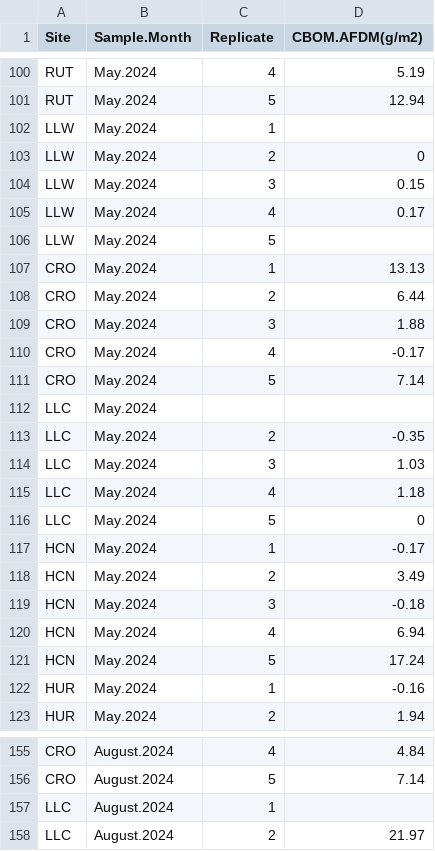
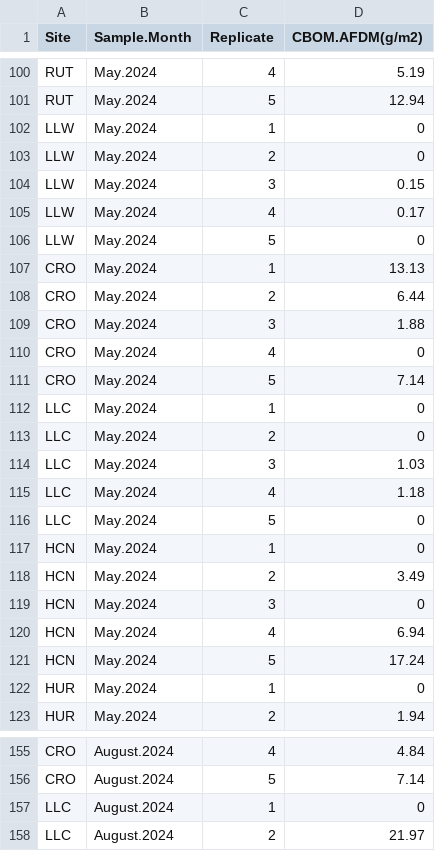
Before and after one commit to kelleysinning/saltyC_VirginiaTech, a CSV file: SUMMARY SHEETS/CBOM.Year1Summary.csv, drawn as a sheet; only a part is shown, gaps mark what is left out; the diff covers the shown part only.

```diff
--- a/SUMMARY SHEETS/CBOM.Year1Summary.csv
+++ b/SUMMARY SHEETS/CBOM.Year1Summary.csv
@@ -101,3 +101,3 @@ RUT,May.2024,4,5.19
 RUT,May.2024,5,12.94
-LLW,May.2024,1,
+LLW,May.2024,1,0
 LLW,May.2024,2,0
@@ -105,3 +105,3 @@ LLW,May.2024,3,0.15
 LLW,May.2024,4,0.17
-LLW,May.2024,5,
+LLW,May.2024,5,0
 CRO,May.2024,1,13.13
@@ -109,6 +109,6 @@ CRO,May.2024,2,6.44
 CRO,May.2024,3,1.88
-CRO,May.2024,4,-0.17
+CRO,May.2024,4,0
 CRO,May.2024,5,7.14
-LLC,May.2024,,
-LLC,May.2024,2,-0.35
+LLC,May.2024,1,0
+LLC,May.2024,2,0
 LLC,May.2024,3,1.03
@@ -116,8 +116,8 @@ LLC,May.2024,4,1.18
 LLC,May.2024,5,0
-HCN,May.2024,1,-0.17
+HCN,May.2024,1,0
 HCN,May.2024,2,3.49
-HCN,May.2024,3,-0.18
+HCN,May.2024,3,0
 HCN,May.2024,4,6.94
 HCN,May.2024,5,17.24
-HUR,May.2024,1,-0.16
+HUR,May.2024,1,0
 HUR,May.2024,2,1.94
@@ -156,3 +156,3 @@ CRO,August.2024,4,4.84
 CRO,August.2024,5,7.14
-LLC,August.2024,1,
+LLC,August.2024,1,0
 LLC,August.2024,2,21.97
```
Also changed, not shown: 5 edited cells elsewhere in this file, 12 other files.
